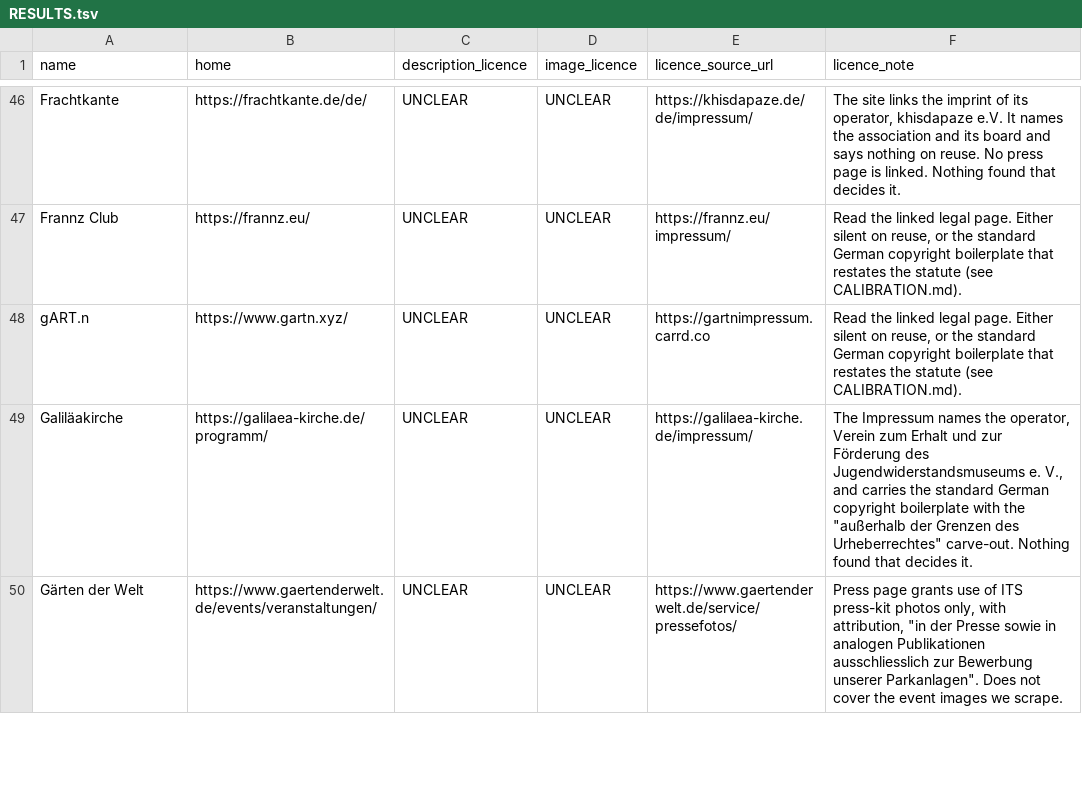
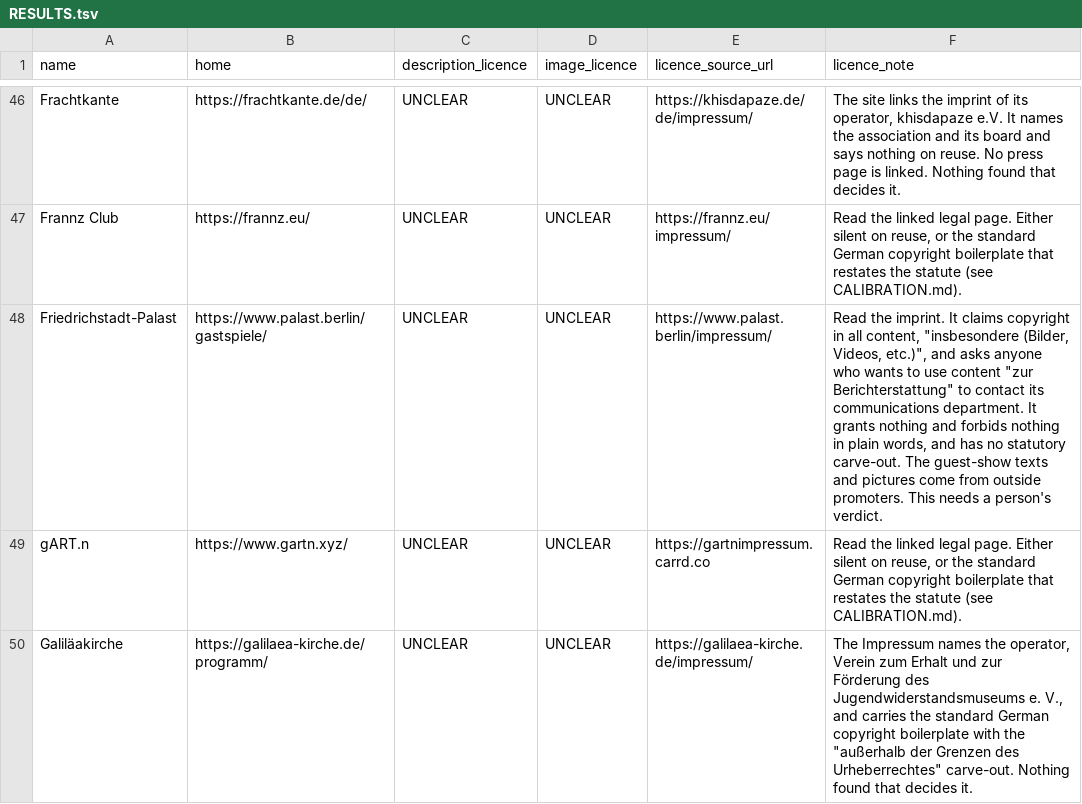
Before and after one commit to enorm-labs/event-junkie, a TSV file: docs/licence-review/RESULTS.tsv, drawn as a sheet; only a part is shown, gaps mark what is left out; the shorter side is filled out with more unchanged rows.

```diff
--- a/docs/licence-review/RESULTS.tsv
+++ b/docs/licence-review/RESULTS.tsv
@@ -47,2 +47,3 @@ Frachtkante	https://frachtkante.de/de/	UNCLEAR	UNCLEAR	https://khisdapaze.de/de/
 Frannz Club	https://frannz.eu/	UNCLEAR	UNCLEAR	https://frannz.eu/impressum/	Read the linked legal page. Either silent on reuse, or the standard German copyright boilerplate that restates the statute (see CALIBRATION.md).
+Friedrichstadt-Palast	https://www.palast.berlin/gastspiele/	UNCLEAR	UNCLEAR	https://www.palast.berlin/impressum/	Read the imprint. It claims copyright in all content, "insbesondere (Bilder, Videos, etc.)", and asks anyone who wants to use content "zur Berichterstattung" to contact its communications department. It grants nothing and forbids nothing in plain words, and has no statutory carve-out. The guest-show texts and pictures come from outside promoters. This needs a person's verdict.
 gART.n	https://www.gartn.xyz/	UNCLEAR	UNCLEAR	https://gartnimpressum.carrd.co	Read the linked legal page. Either silent on reuse, or the standard German copyright boilerplate that restates the statute (see CALIBRATION.md).
```
Also changed, not shown: 11 other files.
